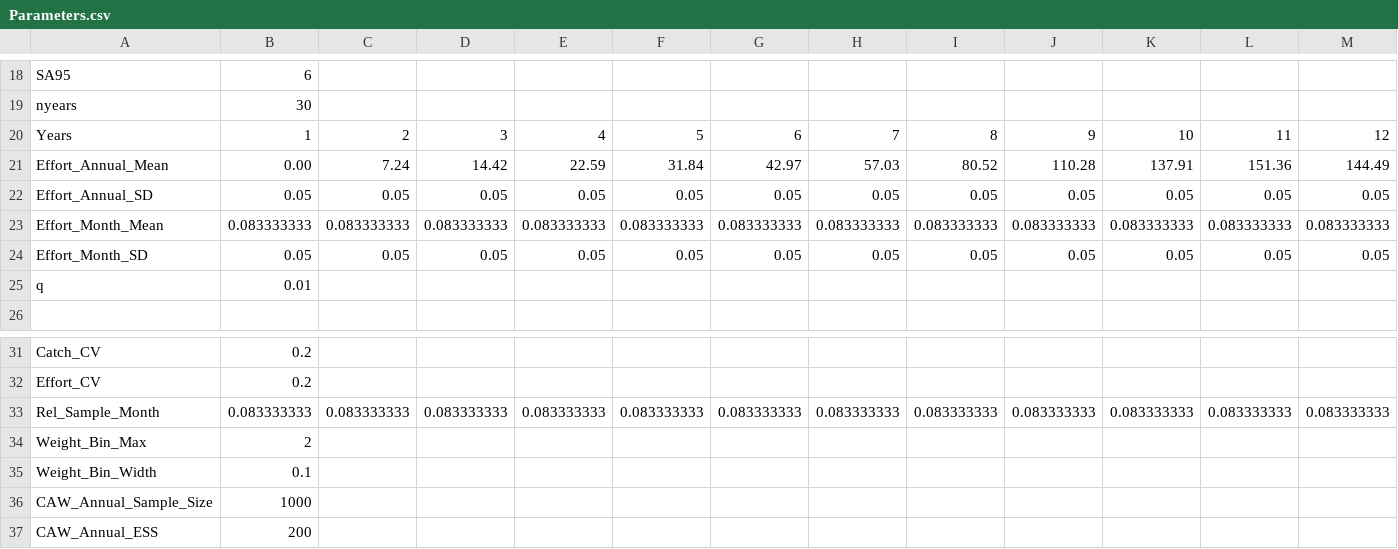
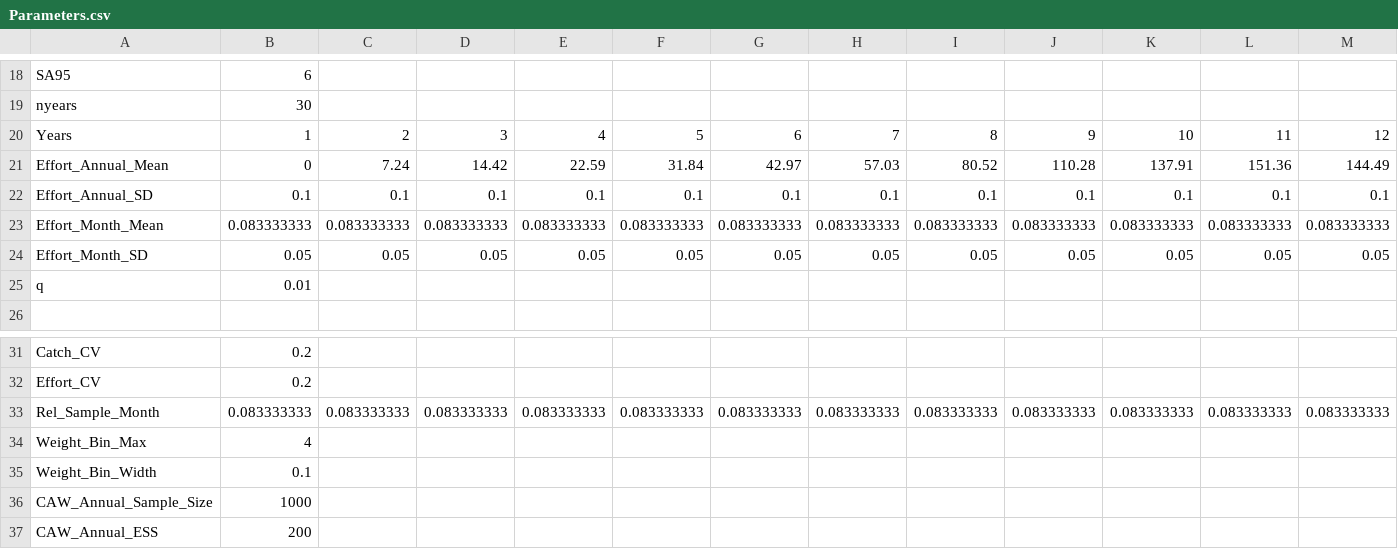
Before and after one commit to Blue-Matter/SLAM, a CSV file: inst/Parameters.csv, drawn as a sheet; only a part is shown, gaps mark what is left out; removed rows and columns are numbered as before the commit, all else as after; rows hold the shown columns only; the diff names each change by its address in the sheet, - before the commit and + after, or states it on an @@ line.

Commit message:
Update Parameters.csv

```diff
--- a/inst/Parameters.csv
+++ b/inst/Parameters.csv
-B21: 0.00
+B21: 0
-row 22: Effort_Annual_SD | 0.05 | 0.05 | 0.05 | 0.05 | 0.05 | 0.05 | 0.05 | 0.05 | 0.05 | 0.05 | 0.05 | 0.05
+row 22: Effort_Annual_SD | 0.1 | 0.1 | 0.1 | 0.1 | 0.1 | 0.1 | 0.1 | 0.1 | 0.1 | 0.1 | 0.1 | 0.1
-B34: 2
+B34: 4
```
